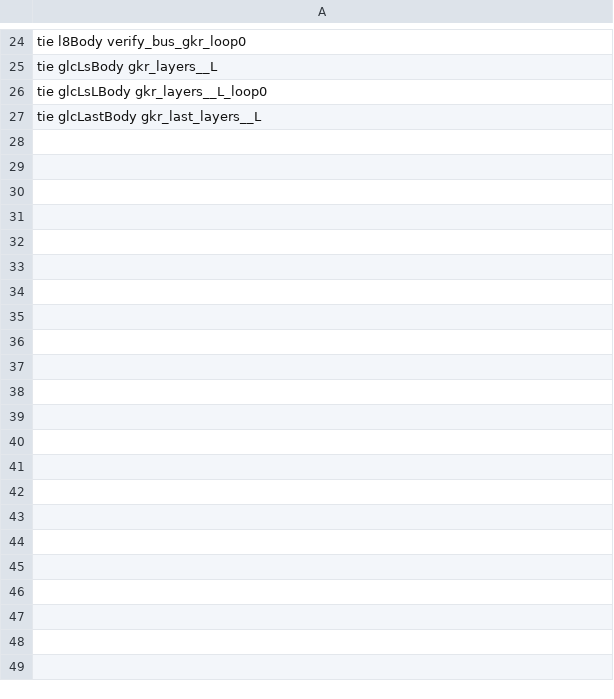
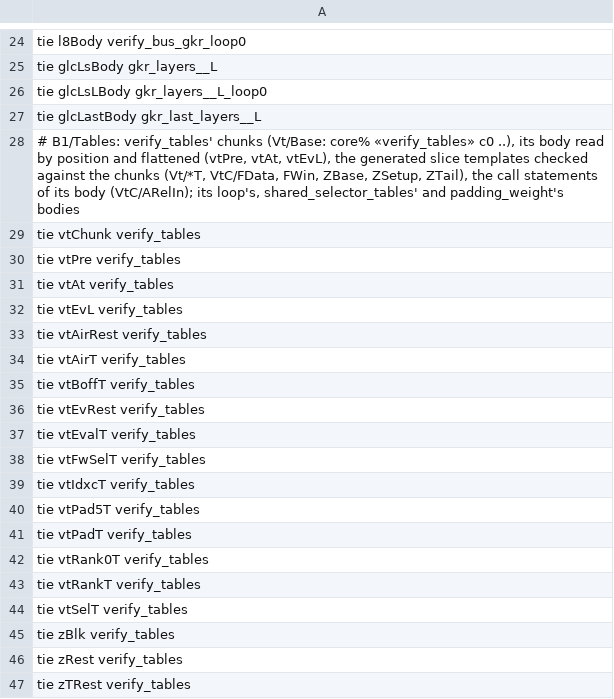
Before and after one commit to leanEthereum/leanVM, a TSV file: formal/lean_vm/scripts/val-names/fnmap.tsv, drawn as a sheet; only a part is shown, gaps mark what is left out; the diff covers the shown part only.

```diff
--- a/formal/lean_vm/scripts/val-names/fnmap.tsv
+++ b/formal/lean_vm/scripts/val-names/fnmap.tsv
@@ -27 +27,21 @@ tie glcLsLBody gkr_layers__L_loop0
 tie glcLastBody gkr_last_layers__L
+# B1/Tables: verify_tables' chunks (Vt/Base: core% «verify_tables» c0 ..), its body read by position and flattened (vtPre, vtAt, vtEvL), the generated slice templates checked against the chunks (Vt/*T, VtC/FData, FWin, ZBase, ZSetup, ZTail), the call statements of its body (VtC/ARelIn); its loop's, shared_selector_tables' and padding_weight's bodies
+tie vtChunk verify_tables
+tie vtPre verify_tables
+tie vtAt verify_tables
+tie vtEvL verify_tables
+tie vtAirRest verify_tables
+tie vtAirT verify_tables
+tie vtBoffT verify_tables
+tie vtEvRest verify_tables
+tie vtEvalT verify_tables
+tie vtFwSelT verify_tables
+tie vtIdxcT verify_tables
+tie vtPad5T verify_tables
+tie vtPadT verify_tables
+tie vtRank0T verify_tables
+tie vtRankT verify_tables
+tie vtSelT verify_tables
+tie zBlk verify_tables
+tie zRest verify_tables
+tie zTRest verify_tables
```
Also changed, not shown: 57 added rows elsewhere in this file, 56 other files.
